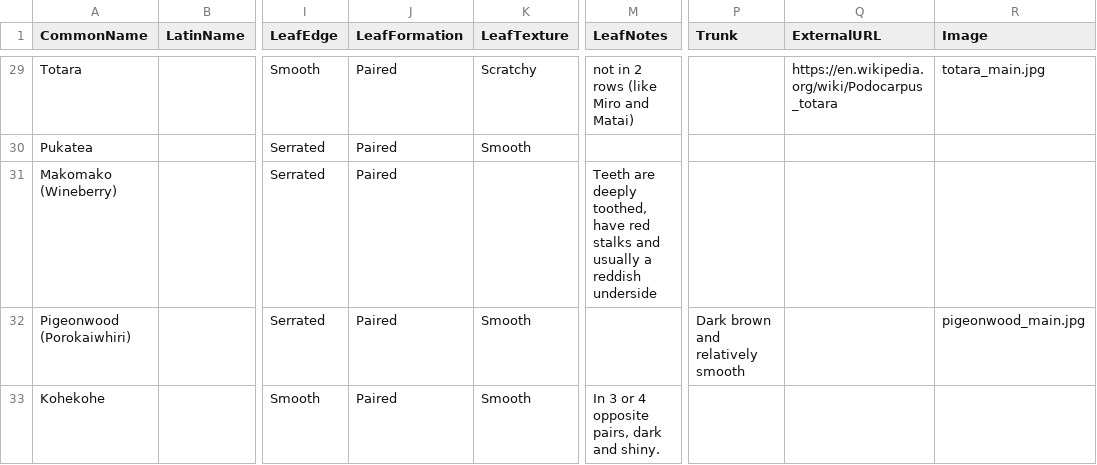
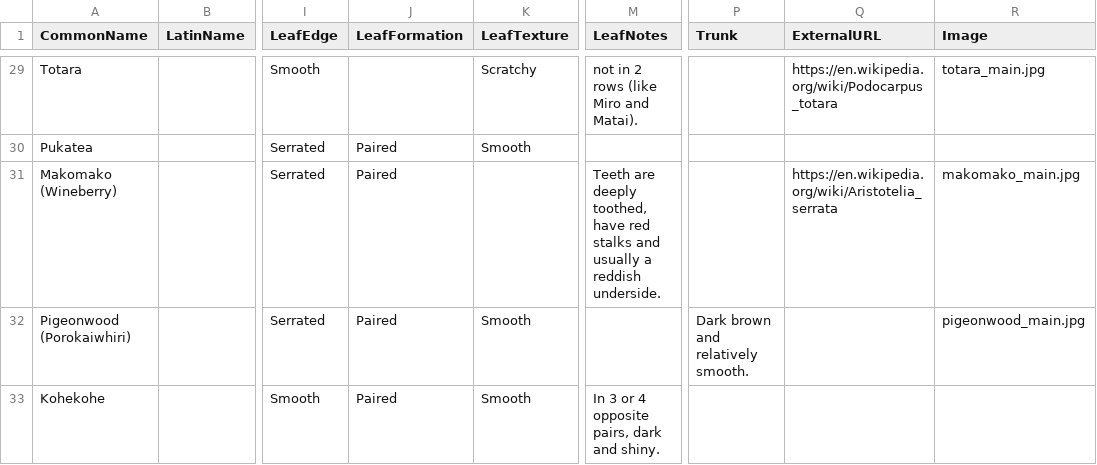
Before and after one commit to andrewtokeley/TreeID, a CSV file: florafinder/import/TestImport.csv, drawn as a sheet; only a part is shown, gaps mark what is left out; the diff covers the shown part only; the diff names each change by its address in the sheet, - before the commit and + after, or states it on an @@ line.

```diff
--- a/florafinder/import/TestImport.csv
+++ b/florafinder/import/TestImport.csv
-J29 (LeafFormation): Paired
+J29 (LeafFormation): (empty)
-M29 (LeafNotes): not in 2 rows (like Miro and Matai)
+M29 (LeafNotes): not in 2 rows (like Miro and Matai).
-M31 (LeafNotes): …a reddish underside
+M31 (LeafNotes): …a reddish underside.
-Q31 (ExternalURL): (empty)
+Q31 (ExternalURL): https://en.wikipedia.org/wiki/Aristotelia_serrata
-R31 (Image): (empty)
+R31 (Image): makomako_main.jpg
-P32 (Trunk): Dark brown and relatively smooth
+P32 (Trunk): Dark brown and relatively smooth.
```
Also changed, not shown: 30 edited cells elsewhere in this file, 51 other files.
